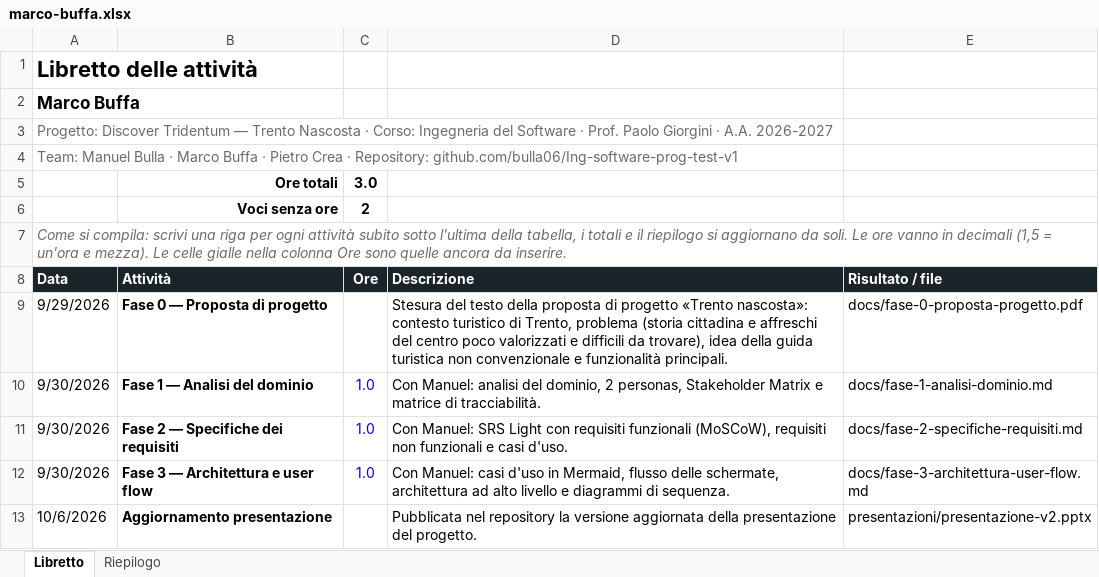
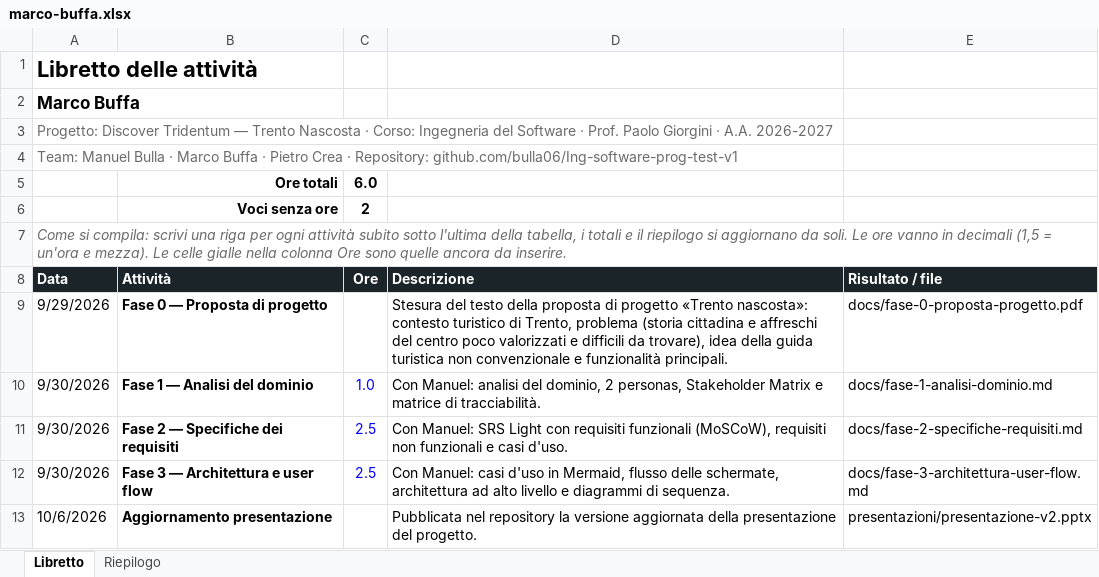
Before and after one commit to bulla06/Ing-software-prog-discover-tridentum., an Excel workbook: docs/libretti/marco-buffa.xlsx, sheet Libretto, drawn as a sheet; values as stored, in another font and other column widths than the file's, no borders; conditional formats and table styles not drawn; the diff names each change by its address in the sheet, - before the commit and + after, or states it on an @@ line.

```diff
--- a/docs/libretti/marco-buffa.xlsx (sheet Libretto)
+++ b/docs/libretti/marco-buffa.xlsx (sheet Libretto)
-C5 (Ore): 3.0
+C5 (Ore): 6.0
-C11:C12 (Ore): 1.0
+C11:C12 (Ore): 2.5
```
Also changed, not shown: sheet Riepilogo.
